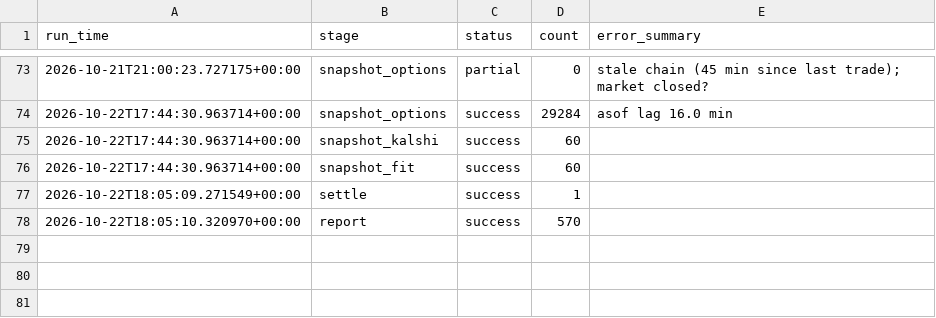
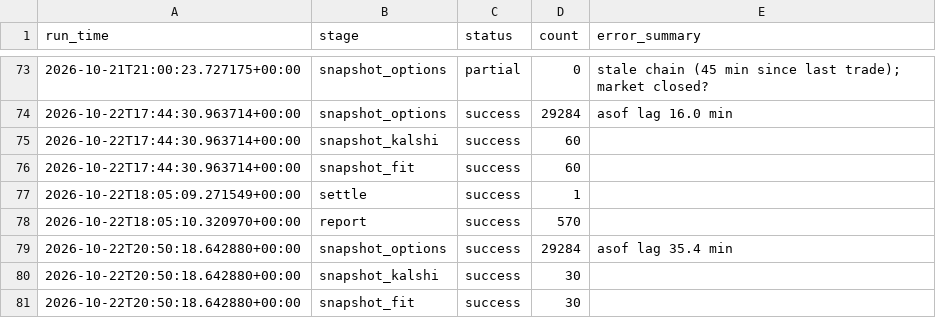
Before and after one commit to japark22/kalshi-mispricing-engine, a CSV file: data/run_log.csv, drawn as a sheet; only a part is shown, gaps mark what is left out.

```diff
--- a/data/run_log.csv
+++ b/data/run_log.csv
@@ -78 +78,4 @@ run_time,stage,status,count,error_summary
 2026-10-22T18:05:10.320970+00:00,report,success,570,
+2026-10-22T20:50:18.642880+00:00,snapshot_options,success,29284,asof lag 35.4 min
+2026-10-22T20:50:18.642880+00:00,snapshot_kalshi,success,30,
+2026-10-22T20:50:18.642880+00:00,snapshot_fit,success,30,
```
Also changed, not shown: 2 other files.
